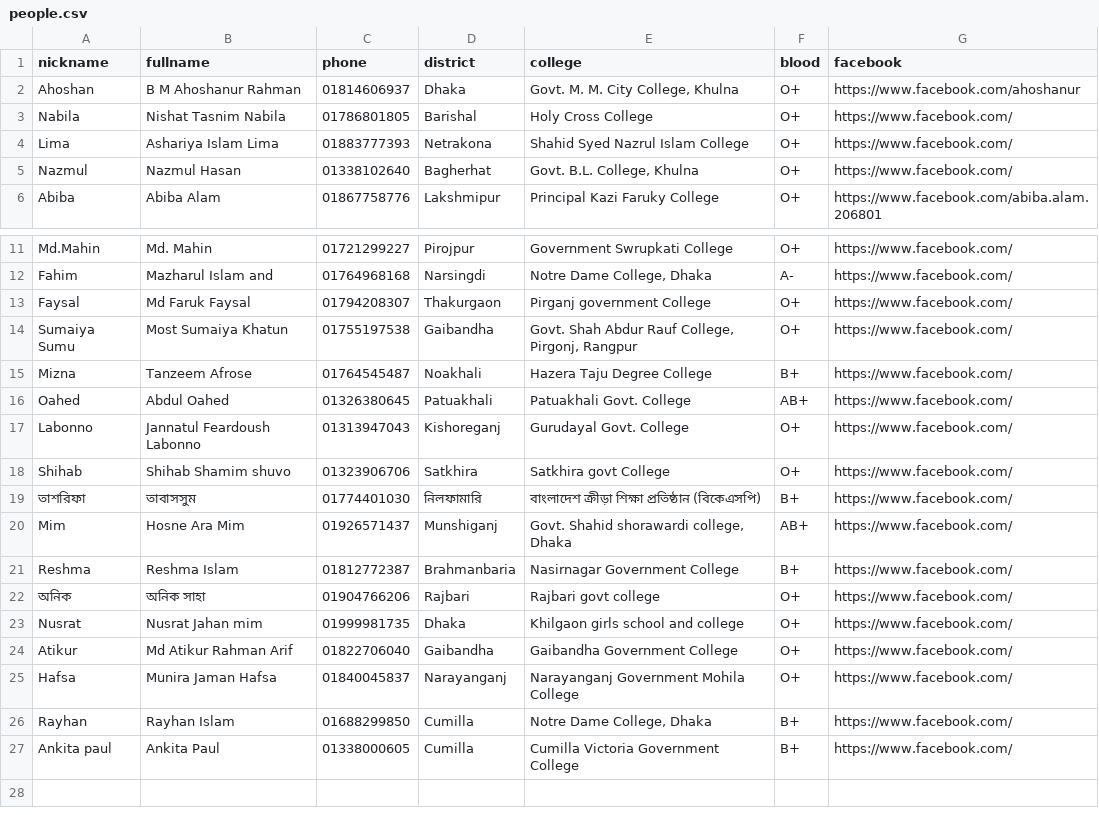
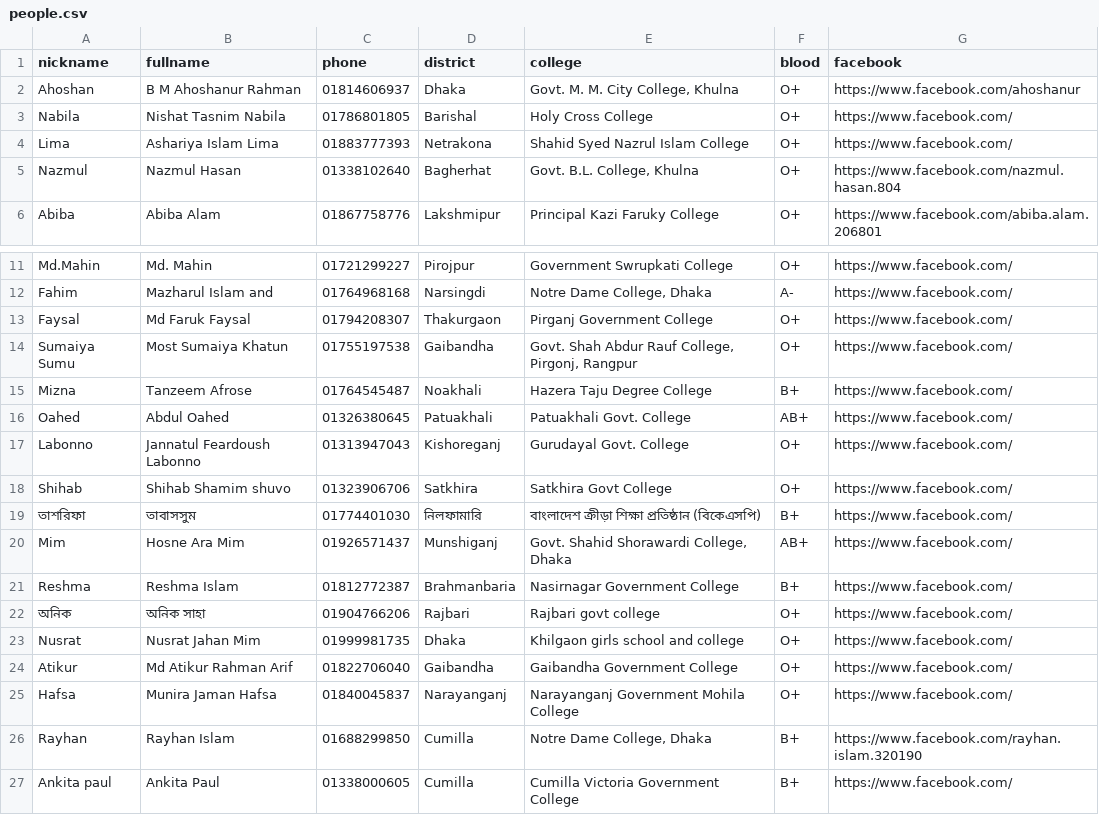
Before and after one commit to theterralex/theterralex.github.io, a CSV file: people.csv, drawn as a sheet; only a part is shown, gaps mark what is left out.

Commit message:
Updating people.csv with some Facebook Links

```diff
--- a/people.csv
+++ b/people.csv
@@ -4,3 +4,3 @@ Nabila,Nishat Tasnim Nabila ,01786801805,Barishal ,Holy Cross College ,O+,https:
 Lima,Ashariya Islam Lima,01883777393,Netrakona ,Shahid Syed Nazrul Islam College ,O+,https://www.facebook.com/
-Nazmul,Nazmul Hasan,01338102640,Bagherhat ,"Govt. B.L. College, Khulna",O+,https://www.facebook.com/
+Nazmul,Nazmul Hasan,01338102640,Bagherhat ,"Govt. B.L. College, Khulna",O+,https://www.facebook.com/nazmul.hasan.804
 Abiba,Abiba Alam,01867758776,Lakshmipur ,Principal Kazi Faruky College ,O+,https://www.facebook.com/abiba.alam.206801
@@ -12,3 +12,3 @@ Md.Mahin,Md. Mahin,01721299227,Pirojpur ,Government Swrupkati College ,O+,https:
 Fahim ,Mazharul Islam and ,01764968168,Narsingdi ,"Notre Dame College, Dhaka",A-,https://www.facebook.com/
-Faysal,Md Faruk Faysal,01794208307,Thakurgaon ,Pirganj government College ,O+,https://www.facebook.com/
+Faysal,Md Faruk Faysal,01794208307,Thakurgaon ,Pirganj Government College ,O+,https://www.facebook.com/
 Sumaiya Sumu ,Most Sumaiya Khatun ,01755197538,Gaibandha ,"Govt. Shah Abdur Rauf College, Pirgonj, Rangpur ",O+,https://www.facebook.com/
@@ -17,11 +17,11 @@ Oahed ,Abdul Oahed ,01326380645,Patuakhali ,Patuakhali Govt. College ,AB+,https:
 Labonno ,Jannatul Feardoush Labonno ,01313947043,Kishoreganj ,Gurudayal Govt. College ,O+,https://www.facebook.com/
-Shihab ,Shihab Shamim shuvo ,01323906706,Satkhira ,Satkhira govt College ,O+,https://www.facebook.com/
+Shihab ,Shihab Shamim shuvo ,01323906706,Satkhira ,Satkhira Govt College ,O+,https://www.facebook.com/
 তাশরিফা,তাবাসসুম ,01774401030,নিলফামারি,বাংলাদেশ ক্রীড়া শিক্ষা প্রতিষ্ঠান (বিকেএসপি),B+,https://www.facebook.com/
-Mim,Hosne Ara Mim ,01926571437,Munshiganj ,"Govt. Shahid shorawardi college, Dhaka ",AB+,https://www.facebook.com/
+Mim,Hosne Ara Mim ,01926571437,Munshiganj ,"Govt. Shahid Shorawardi College, Dhaka ",AB+,https://www.facebook.com/
 Reshma ,Reshma Islam ,01812772387,Brahmanbaria ,Nasirnagar Government College ,B+,https://www.facebook.com/
 অনিক,অনিক সাহা,01904766206,Rajbari,Rajbari govt college,O+,https://www.facebook.com/
-Nusrat,Nusrat Jahan mim,01999981735,Dhaka,Khilgaon girls school and college ,O+,https://www.facebook.com/
+Nusrat,Nusrat Jahan Mim,01999981735,Dhaka,Khilgaon girls school and college ,O+,https://www.facebook.com/
 Atikur ,Md Atikur Rahman Arif ,01822706040,Gaibandha ,Gaibandha Government College ,O+,https://www.facebook.com/
 Hafsa,Munira Jaman Hafsa,01840045837,Narayanganj ,Narayanganj Government Mohila College ,O+,https://www.facebook.com/
-Rayhan,Rayhan Islam,01688299850,Cumilla,"Notre Dame College, Dhaka",B+,https://www.facebook.com/
+Rayhan,Rayhan Islam,01688299850,Cumilla,"Notre Dame College, Dhaka",B+,https://www.facebook.com/rayhan.islam.320190
 Ankita paul,Ankita Paul,01338000605,Cumilla,Cumilla Victoria Government College ,B+,https://www.facebook.com/
```
